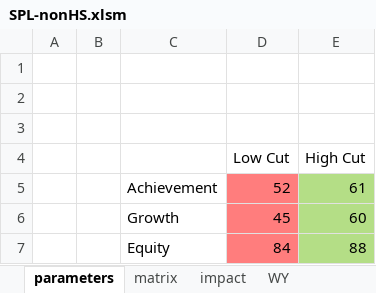
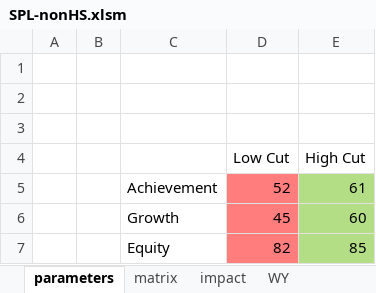
Before and after one commit to johnmannpaul/WAEA, an Excel workbook: frontend/SPL-nonHS.xlsm, sheet parameters, drawn as a sheet; values as stored, in another font and other column widths than the file's, no borders; charts and pictures not drawn; removed rows and columns are numbered as before the commit, all else as after; the diff names each change by its address in the sheet, - before the commit and + after, or states it on an @@ line.

```diff
--- a/frontend/SPL-nonHS.xlsm (sheet parameters)
+++ b/frontend/SPL-nonHS.xlsm (sheet parameters)
-row 7:  |  | Equity | 84 | 88
+row 7:  |  | Equity | 82 | 85
```
Also changed, not shown: sheet impact, sheet matrix, charts or pictures, frontend/SPL-HS.xlsm, 4 other files.
